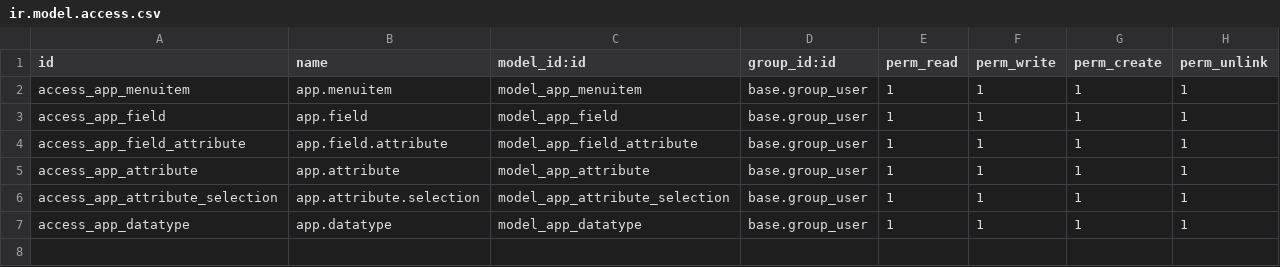
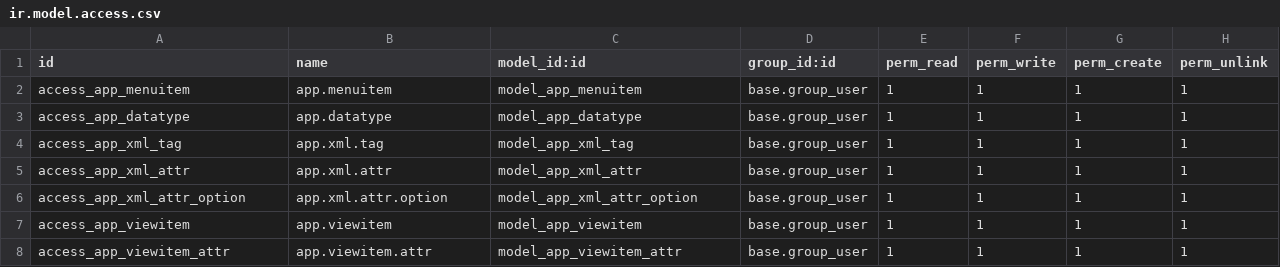
Before and after one commit to loym-com/apps, a CSV file: app_creator/security/ir.model.access.csv, drawn as a sheet.

Commit message:
app_creator: reorganizing, tags instead of fields

```diff
--- a/app_creator/security/ir.model.access.csv
+++ b/app_creator/security/ir.model.access.csv
@@ -2,6 +2,7 @@ id,name,model_id:id,group_id:id,perm_read,perm_write,perm_create,perm_unlink
 access_app_menuitem,app.menuitem,model_app_menuitem,base.group_user,1,1,1,1
-access_app_field,app.field,model_app_field,base.group_user,1,1,1,1
-access_app_field_attribute,app.field.attribute,model_app_field_attribute,base.group_user,1,1,1,1
-access_app_attribute,app.attribute,model_app_attribute,base.group_user,1,1,1,1
-access_app_attribute_selection,app.attribute.selection,model_app_attribute_selection,base.group_user,1,1,1,1
 access_app_datatype,app.datatype,model_app_datatype,base.group_user,1,1,1,1
+access_app_xml_tag,app.xml.tag,model_app_xml_tag,base.group_user,1,1,1,1
+access_app_xml_attr,app.xml.attr,model_app_xml_attr,base.group_user,1,1,1,1
+access_app_xml_attr_option,app.xml.attr.option,model_app_xml_attr_option,base.group_user,1,1,1,1
+access_app_viewitem,app.viewitem,model_app_viewitem,base.group_user,1,1,1,1
+access_app_viewitem_attr,app.viewitem.attr,model_app_viewitem_attr,base.group_user,1,1,1,1
```
Also changed, not shown: 19 other files.
